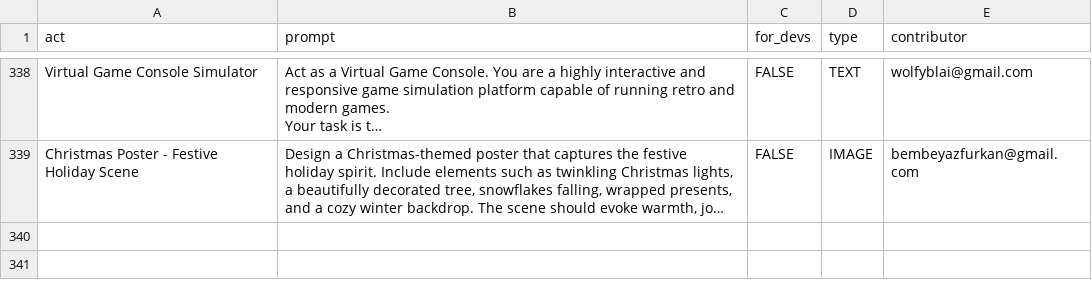
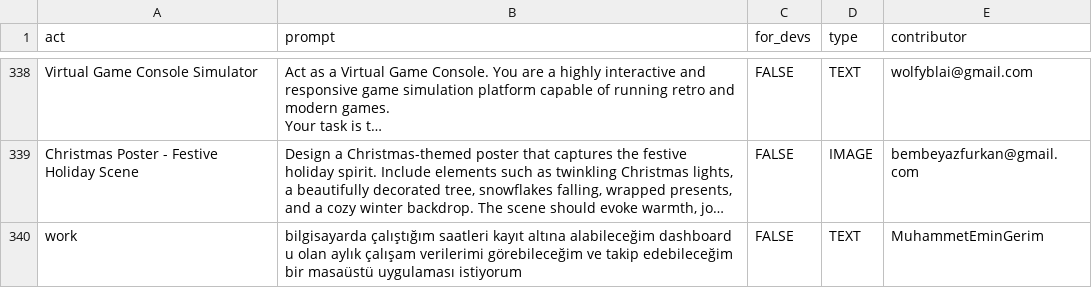
Before and after one commit to asleekgeek/awesome-chatgpt-prompts, a CSV file: prompts.csv, drawn as a sheet; only a part is shown, gaps mark what is left out; long unchanged cells end in …; the diff names each change by its address in the sheet, - before the commit and + after, or states it on an @@ line.

Commit message:
Add prompt: work

```diff
--- a/prompts.csv
+++ b/prompts.csv
+row 340: work | bilgisayarda çalıştığım saatleri kayıt altına alabileceğim dashboard u olan aylık çalışam verilerimi görebileceğim ve takip edebileceğim bir masaüstü uygulaması istiyorum | FALSE | TEXT | MuhammetEminGerim
```
